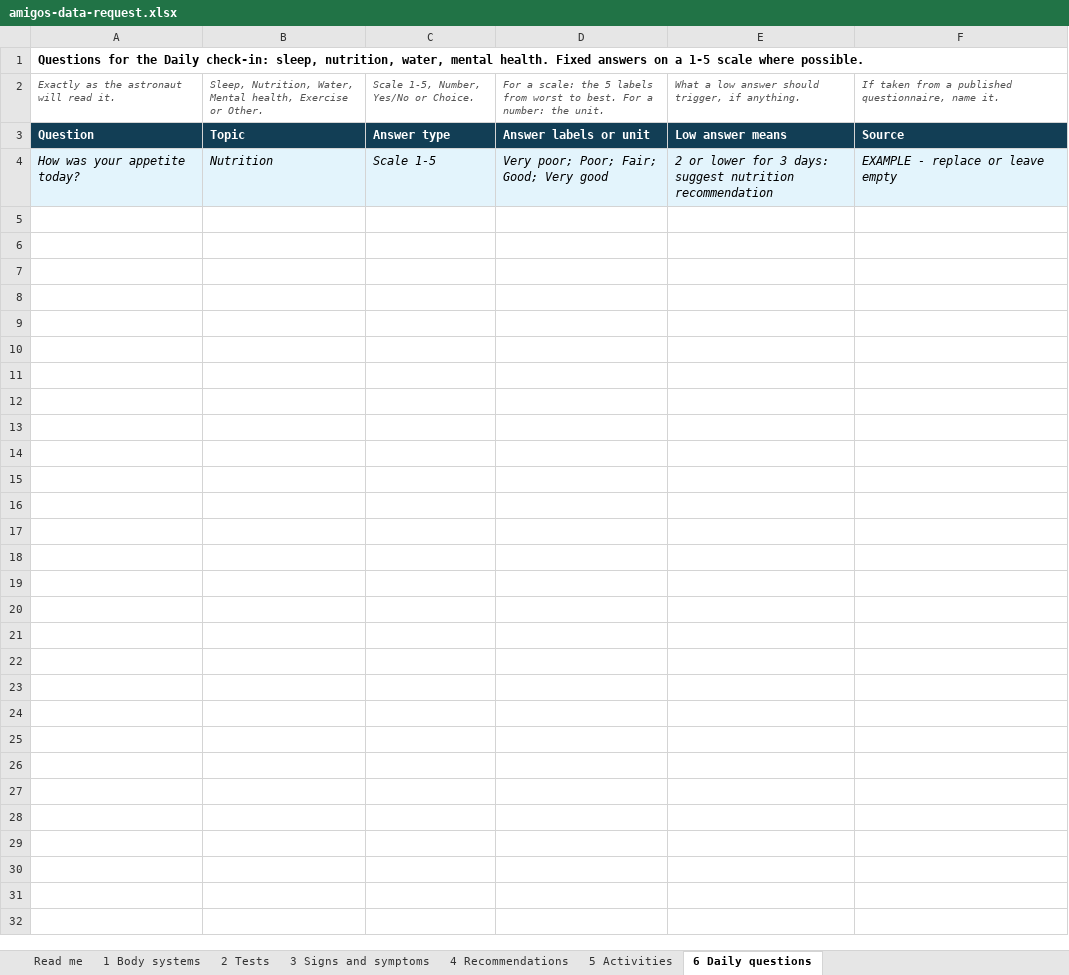
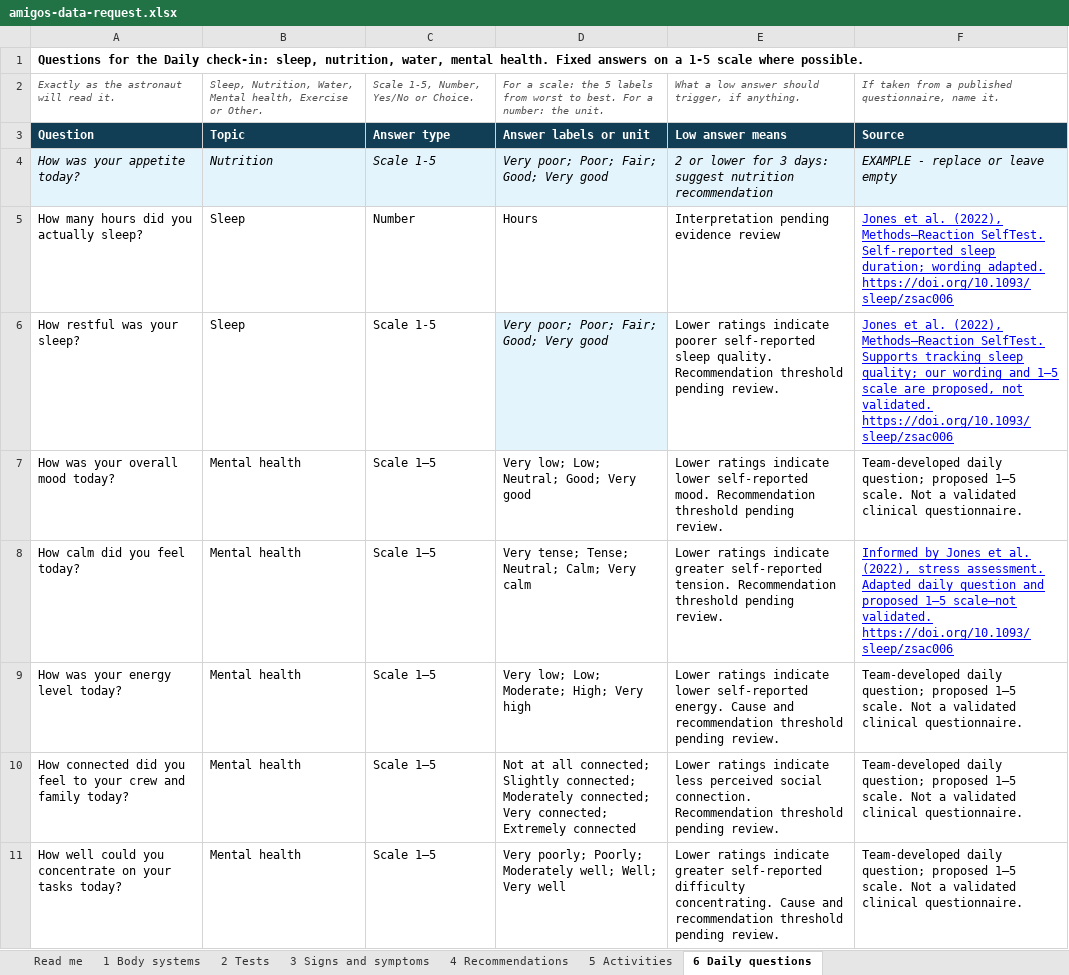
Before and after one commit to Fawzy-AbuKwaik/Amigos, an Excel workbook: docs/amigos-data-request.xlsx, sheet 6 Daily questions, drawn as a sheet; values as stored, in another font and other column widths than the file's, no borders; the diff names each change by its address in the sheet, - before the commit and + after, or states it on an @@ line.

Commit message:
update data request

```diff
--- a/docs/amigos-data-request.xlsx (sheet 6 Daily questions)
+++ b/docs/amigos-data-request.xlsx (sheet 6 Daily questions)
+row 5: How many hours did you actually sleep? | Sleep | Number | Hours | Interpretation pending evidence review | Jones et al. (2022), Methods—Reaction SelfTest. Self-reported sleep duration; wording adapted. https://doi.org/10.1093/sleep/zsac006
+row 6: How restful was your sleep? | Sleep | Scale 1-5 | Very poor; Poor; Fair; Good; Very good | Lower ratings indicate poorer self-reported sleep quality. Recommendation threshold pending review. | Jones et al. (2022), Methods—Reaction SelfTest. Supports tracking sleep quality; our wording and 1–5 scale are proposed, not validated. https://doi.org/10.1093/sleep/zsac006
+row 7: How was your overall mood today? | Mental health | Scale 1–5 | Very low; Low; Neutral; Good; Very good | Lower ratings indicate lower self-reported mood. Recommendation threshold pending review. | Team-developed daily question; proposed 1–5 scale. Not a validated clinical questionnaire.
+row 8: How calm did you feel today? | Mental health | Scale 1–5 | Very tense; Tense; Neutral; Calm; Very calm | Lower ratings indicate greater self-reported tension. Recommendation threshold pending review. | Informed by Jones et al. (2022), stress assessment. Adapted daily question and proposed 1–5 scale—not validated. https://doi.org/10.1093/sleep/zsac006
+row 9: How was your energy level today? | Mental health | Scale 1–5 | Very low; Low; Moderate; High; Very high | Lower ratings indicate lower self-reported energy. Cause and recommendation threshold pending review. | Team-developed daily question; proposed 1–5 scale. Not a validated clinical questionnaire.
+row 10: How connected did you feel to your crew and family today? | Mental health | Scale 1–5 | Not at all connected; Slightly connected; Moderately connected; Very connected; Extremely connected | Lower ratings indicate less perceived social connection. Recommendation threshold pending review. | Team-developed daily question; proposed 1–5 scale. Not a validated clinical questionnaire.
+row 11: How well could you concentrate on your tasks today? | Mental health | Scale 1–5 | Very poorly; Poorly; Moderately well; Well; Very well | Lower ratings indicate greater self-reported difficulty concentrating. Cause and recommendation threshold pending review. | Team-developed daily question; proposed 1–5 scale. Not a validated clinical questionnaire.
```
Also changed, not shown: 1 other file.
